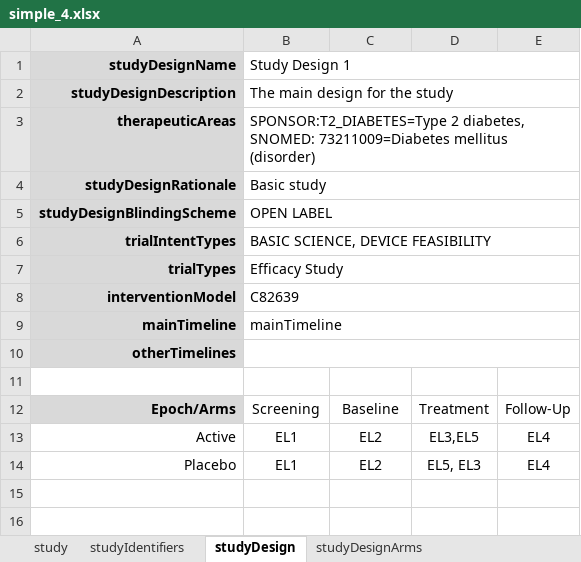
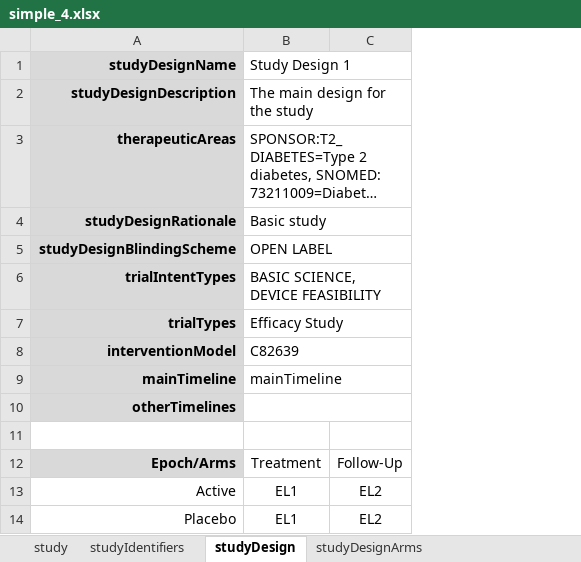
Before and after one commit to data4knowledge/usdm_data, an Excel workbook: source_data/simple_4.xlsx, sheet studyDesign, drawn as a sheet; long unchanged cells end in …; values as stored, in another font and other column widths than the file's, no borders; the diff names each change by its address in the sheet, - before the commit and + after, or states it on an @@ line.

```diff
--- a/source_data/simple_4.xlsx (sheet studyDesign)
+++ b/source_data/simple_4.xlsx (sheet studyDesign)
-column D, rows 12-14: Treatment | EL3,EL5 | EL5, EL3
-column E, rows 12-14: Follow-Up | EL4 | EL4
-B12 (Study Design 1): Screening
+B12 (Study Design 1): Treatment
-C12: Baseline
+C12: Follow-Up
```
Also changed, not shown: sheet studyDesignEncounters, sheet studyDesignElements, sheet mainTimeline, 8 other files.
